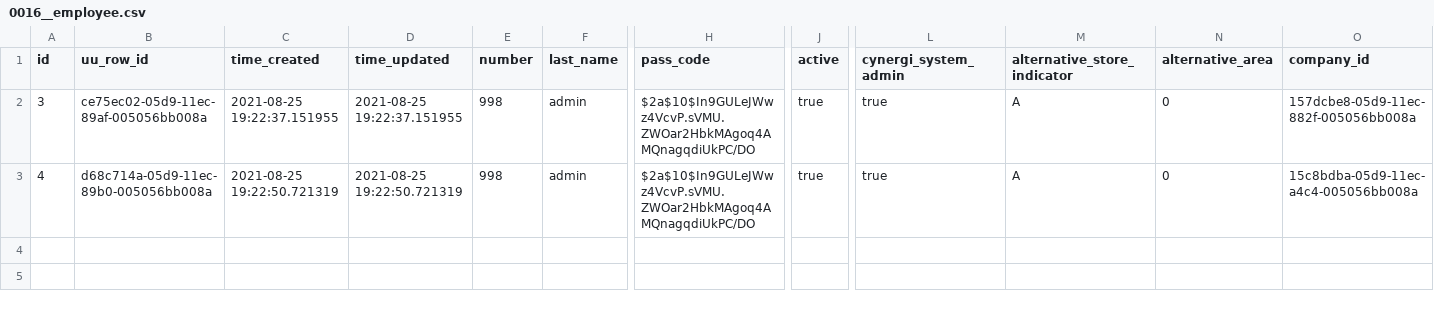
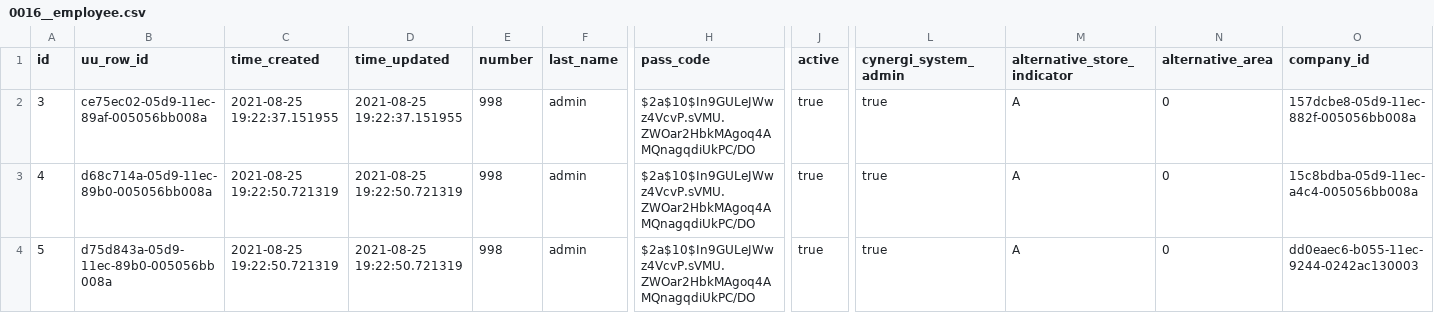
Before and after one commit to mahek-p41/cynergi, a CSV file: support/development/db/DatabaseDumps/cynergidb/0016__employee.csv, drawn as a sheet; only a part is shown, gaps mark what is left out; rows hold the shown columns only; the diff names each change by its address in the sheet, - before the commit and + after, or states it on an @@ line.

Commit message:
added new test company

```diff
--- a/support/development/db/DatabaseDumps/cynergidb/0016__employee.csv
+++ b/support/development/db/DatabaseDumps/cynergidb/0016__employee.csv
+row 4: 5 | d75d843a-05d9-11ec-89b0-005056bb008a | 2021-08-25 19:22:50.721319 | 2021-08-25 19:22:50.721319 | 998 | admin | $2a$10$In9GULeJWwz4VcvP.sVMU.ZWOar2HbkMAgoq4AMQnagqdiUkPC/DO | true | true | A | 0 | dd0eaec6-b055-11ec-9244-0242ac130003
```
Also changed, not shown: support/development/db/DatabaseDumps/cynergidb/0005__company.csv, 33 other files.
